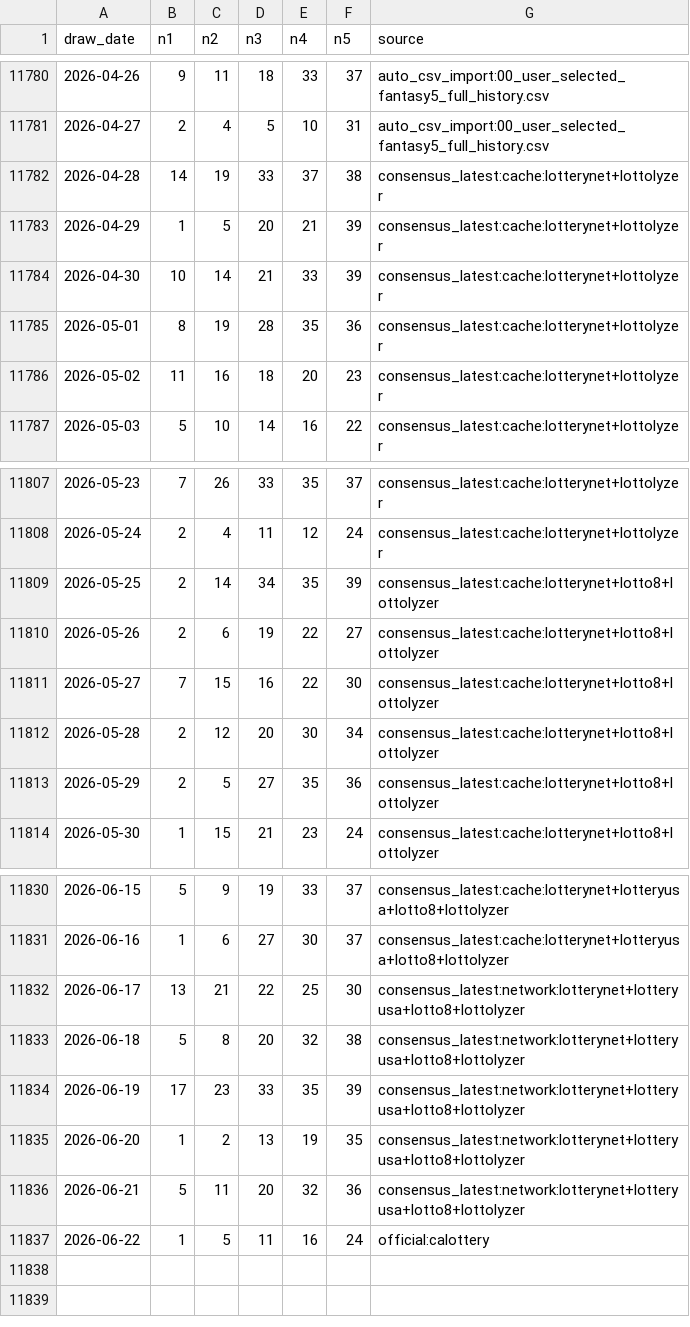
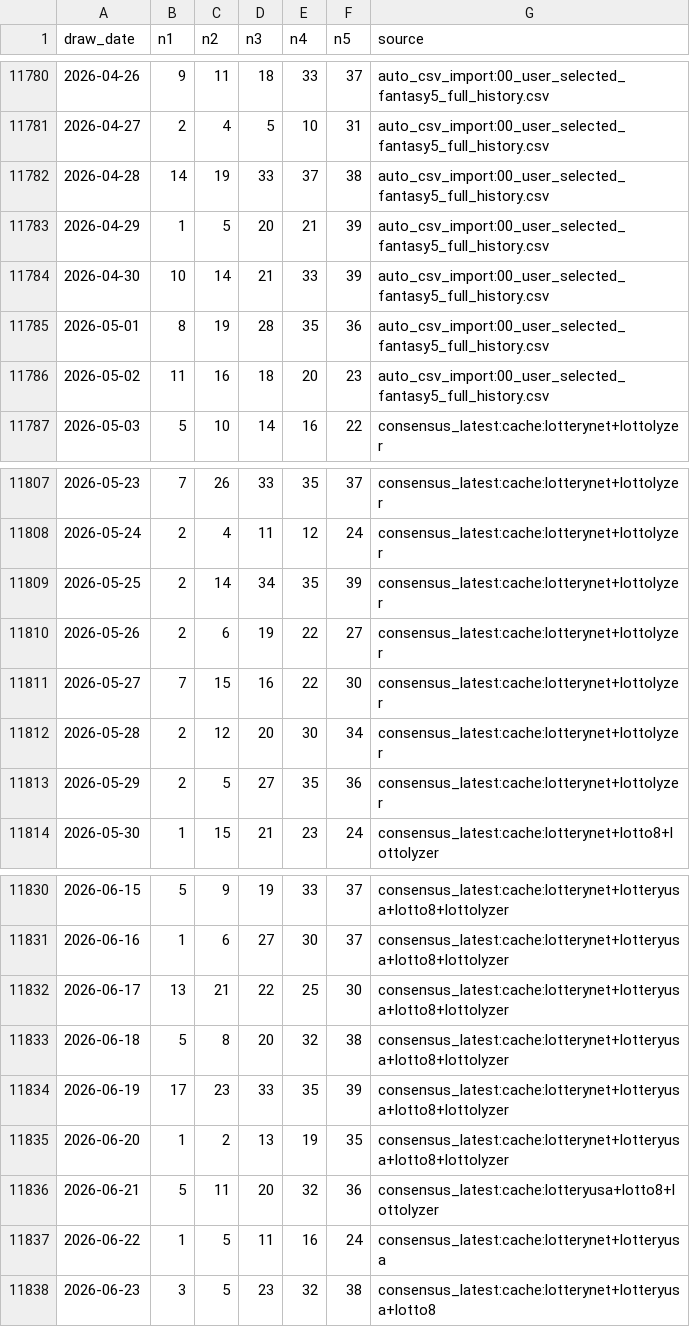
Before and after one commit to pingshen670822/tiantianle-cloud-system, a CSV file: data/california_fantasy5.csv, drawn as a sheet; only a part is shown, gaps mark what is left out; the diff covers the shown part only.

Commit message:
Update latest Tiantianle draw and reports

```diff
--- a/data/california_fantasy5.csv
+++ b/data/california_fantasy5.csv
@@ -11781,7 +11781,7 @@ draw_date,n1,n2,n3,n4,n5,source
 2026-04-27,2,4,5,10,31,auto_csv_import:00_user_selected_fantasy5_full_history.csv
-2026-04-28,14,19,33,37,38,consensus_latest:cache:lotterynet+lottolyzer
-2026-04-29,1,5,20,21,39,consensus_latest:cache:lotterynet+lottolyzer
-2026-04-30,10,14,21,33,39,consensus_latest:cache:lotterynet+lottolyzer
-2026-05-01,8,19,28,35,36,consensus_latest:cache:lotterynet+lottolyzer
-2026-05-02,11,16,18,20,23,consensus_latest:cache:lotterynet+lottolyzer
+2026-04-28,14,19,33,37,38,auto_csv_import:00_user_selected_fantasy5_full_history.csv
+2026-04-29,1,5,20,21,39,auto_csv_import:00_user_selected_fantasy5_full_history.csv
+2026-04-30,10,14,21,33,39,auto_csv_import:00_user_selected_fantasy5_full_history.csv
+2026-05-01,8,19,28,35,36,auto_csv_import:00_user_selected_fantasy5_full_history.csv
+2026-05-02,11,16,18,20,23,auto_csv_import:00_user_selected_fantasy5_full_history.csv
 2026-05-03,5,10,14,16,22,consensus_latest:cache:lotterynet+lottolyzer
@@ -11808,7 +11808,7 @@ draw_date,n1,n2,n3,n4,n5,source
 2026-05-24,2,4,11,12,24,consensus_latest:cache:lotterynet+lottolyzer
-2026-05-25,2,14,34,35,39,consensus_latest:cache:lotterynet+lotto8+lottolyzer
-2026-05-26,2,6,19,22,27,consensus_latest:cache:lotterynet+lotto8+lottolyzer
-2026-05-27,7,15,16,22,30,consensus_latest:cache:lotterynet+lotto8+lottolyzer
-2026-05-28,2,12,20,30,34,consensus_latest:cache:lotterynet+lotto8+lottolyzer
-2026-05-29,2,5,27,35,36,consensus_latest:cache:lotterynet+lotto8+lottolyzer
+2026-05-25,2,14,34,35,39,consensus_latest:cache:lotterynet+lottolyzer
+2026-05-26,2,6,19,22,27,consensus_latest:cache:lotterynet+lottolyzer
+2026-05-27,7,15,16,22,30,consensus_latest:cache:lotterynet+lottolyzer
+2026-05-28,2,12,20,30,34,consensus_latest:cache:lotterynet+lottolyzer
+2026-05-29,2,5,27,35,36,consensus_latest:cache:lotterynet+lottolyzer
 2026-05-30,1,15,21,23,24,consensus_latest:cache:lotterynet+lotto8+lottolyzer
@@ -11831,7 +11831,8 @@ draw_date,n1,n2,n3,n4,n5,source
 2026-06-16,1,6,27,30,37,consensus_latest:cache:lotterynet+lotteryusa+lotto8+lottolyzer
-2026-06-17,13,21,22,25,30,consensus_latest:network:lotterynet+lotteryusa+lotto8+lottolyzer
-2026-06-18,5,8,20,32,38,consensus_latest:network:lotterynet+lotteryusa+lotto8+lottolyzer
-2026-06-19,17,23,33,35,39,consensus_latest:network:lotterynet+lotteryusa+lotto8+lottolyzer
-2026-06-20,1,2,13,19,35,consensus_latest:network:lotterynet+lotteryusa+lotto8+lottolyzer
-2026-06-21,5,11,20,32,36,consensus_latest:network:lotterynet+lotteryusa+lotto8+lottolyzer
-2026-06-22,1,5,11,16,24,official:calottery
+2026-06-17,13,21,22,25,30,consensus_latest:cache:lotterynet+lotteryusa+lotto8+lottolyzer
+2026-06-18,5,8,20,32,38,consensus_latest:cache:lotterynet+lotteryusa+lotto8+lottolyzer
+2026-06-19,17,23,33,35,39,consensus_latest:cache:lotterynet+lotteryusa+lotto8+lottolyzer
+2026-06-20,1,2,13,19,35,consensus_latest:cache:lotterynet+lotteryusa+lotto8+lottolyzer
+2026-06-21,5,11,20,32,36,consensus_latest:cache:lotteryusa+lotto8+lottolyzer
+2026-06-22,1,5,11,16,24,consensus_latest:cache:lotterynet+lotteryusa
+2026-06-23,3,5,23,32,38,consensus_latest:cache:lotterynet+lotteryusa+lotto8
```
Also changed, not shown: 5 edited cells elsewhere in this file.
